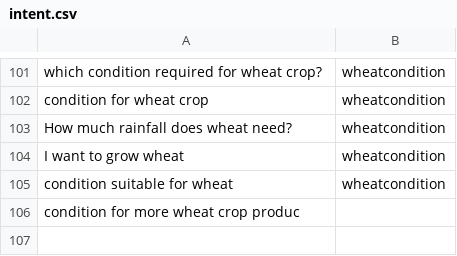
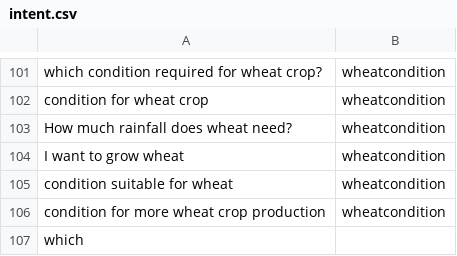
Before and after one commit to reflectstars/NLP-ANN-Agriculture-Chatbot, a CSV file: datasets/intent.csv, drawn as a sheet; only a part is shown, gaps mark what is left out.

```diff
--- a/datasets/intent.csv
+++ b/datasets/intent.csv
@@ -105,2 +105,3 @@ I want to grow wheat,wheatcondition
 condition suitable for wheat,wheatcondition
-condition for more wheat crop produc
+condition for more wheat crop production,wheatcondition
+which
```
